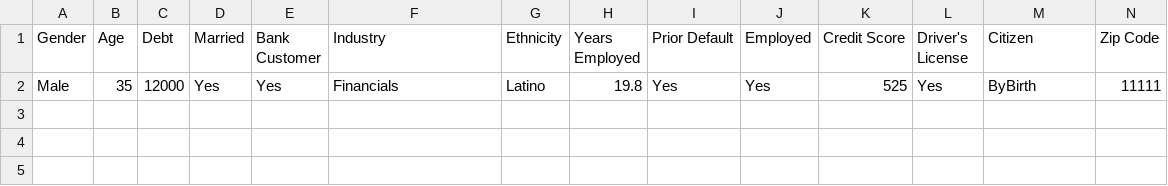
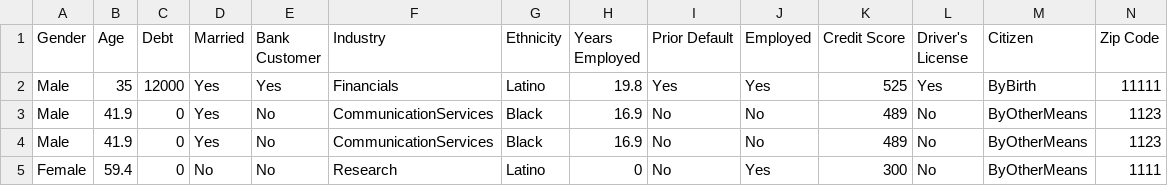
Before and after one commit to davidsequera/don_armando, a CSV file: flagged/log.csv, drawn as a sheet; only a part is shown; rows hold the shown columns only; the diff names each change by its address in the sheet, - before the commit and + after, or states it on an @@ line.

```diff
--- a/flagged/log.csv
+++ b/flagged/log.csv
+row 3: Male | 41.9 | 0 | Yes | No | CommunicationServices | Black | 16.9 | No | No | 489 | No | ByOtherMeans | 1123
+row 4: Male | 41.9 | 0 | Yes | No | CommunicationServices | Black | 16.9 | No | No | 489 | No | ByOtherMeans | 1123
+row 5: Female | 59.4 | 0 | No | No | Research | Latino | 0 | No | Yes | 300 | No | ByOtherMeans | 1111
```
Also changed, not shown: 2 other files.
